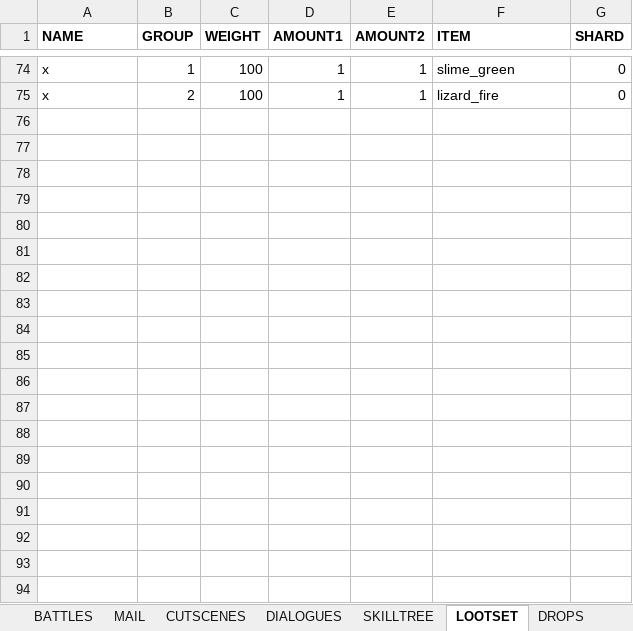
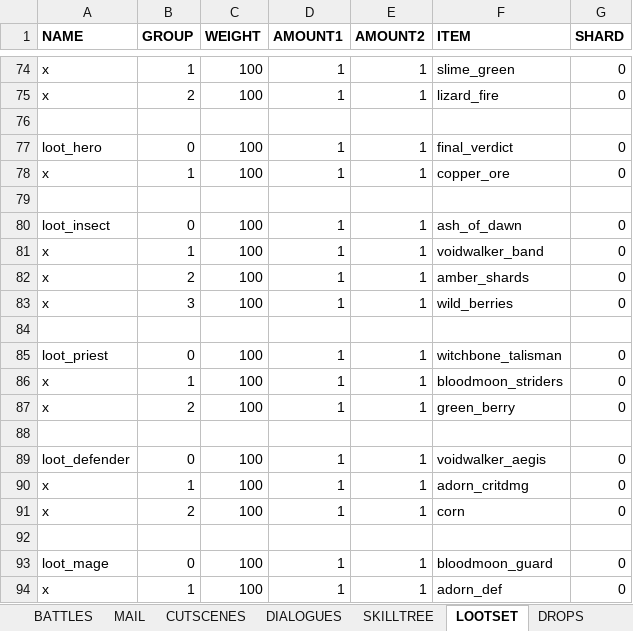
Before and after one commit to uberbax/AllForOne, an Excel workbook: Assets/StreamingAssets/Config_exp.xlsx, sheet LOOTSET, drawn as a sheet; only a part is shown, gaps mark what is left out; values as stored, in another font and other column widths than the file's, no borders; the diff covers the shown part only; the diff names each change by its address in the sheet, - before the commit and + after, or states it on an @@ line.

```diff
--- a/Assets/StreamingAssets/Config_exp.xlsx (sheet LOOTSET)
+++ b/Assets/StreamingAssets/Config_exp.xlsx (sheet LOOTSET)
+row 76: (empty)
+row 77: loot_hero | 0 | 100 | 1 | 1 | final_verdict | 0
+row 78: x | 1 | 100 | 1 | 1 | copper_ore | 0
+row 79: (empty)
+row 80: loot_insect | 0 | 100 | 1 | 1 | ash_of_dawn | 0
+row 81: x | 1 | 100 | 1 | 1 | voidwalker_band | 0
+row 82: x | 2 | 100 | 1 | 1 | amber_shards | 0
+row 83: x | 3 | 100 | 1 | 1 | wild_berries | 0
+row 84: (empty)
+row 85: loot_priest | 0 | 100 | 1 | 1 | witchbone_talisman | 0
+row 86: x | 1 | 100 | 1 | 1 | bloodmoon_striders | 0
+row 87: x | 2 | 100 | 1 | 1 | green_berry | 0
+row 88: (empty)
+row 89: loot_defender | 0 | 100 | 1 | 1 | voidwalker_aegis | 0
+row 90: x | 1 | 100 | 1 | 1 | adorn_critdmg | 0
+row 91: x | 2 | 100 | 1 | 1 | corn | 0
+row 92: (empty)
+row 93: loot_mage | 0 | 100 | 1 | 1 | bloodmoon_guard | 0
+row 94: x | 1 | 100 | 1 | 1 | adorn_def | 0
```
Also changed, not shown: 303 added rows, 2 removed rows and 21 edited cells elsewhere in this sheet, sheet Heroes, sheet ITEMS, other sheet tabs, charts or pictures.
